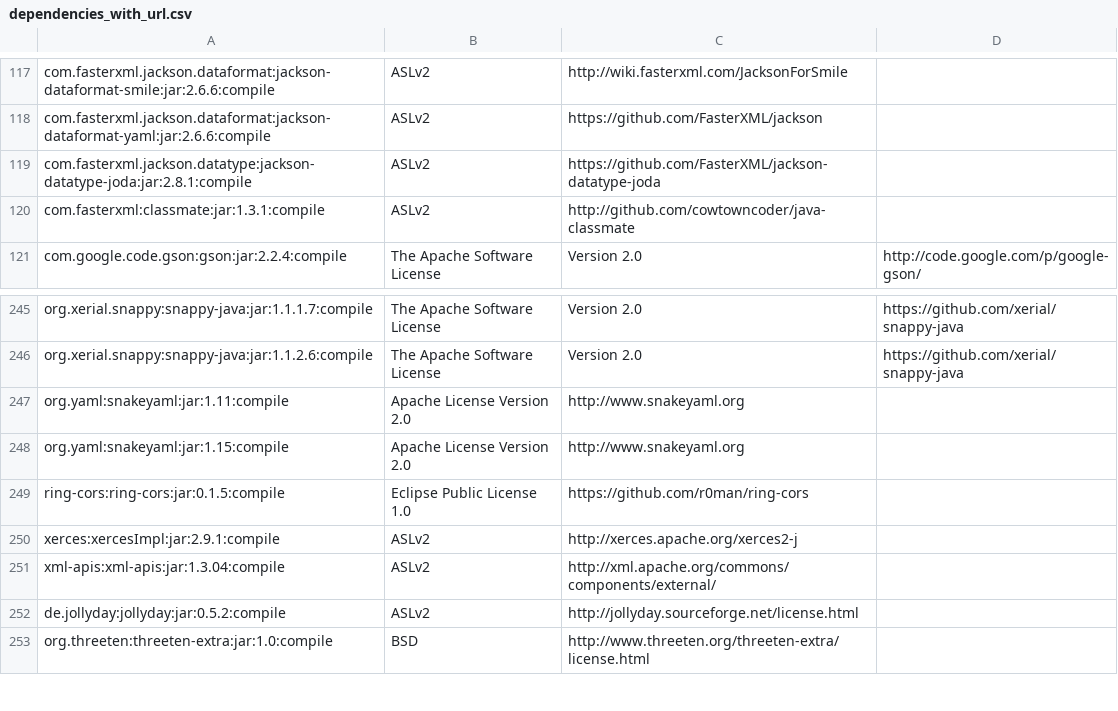
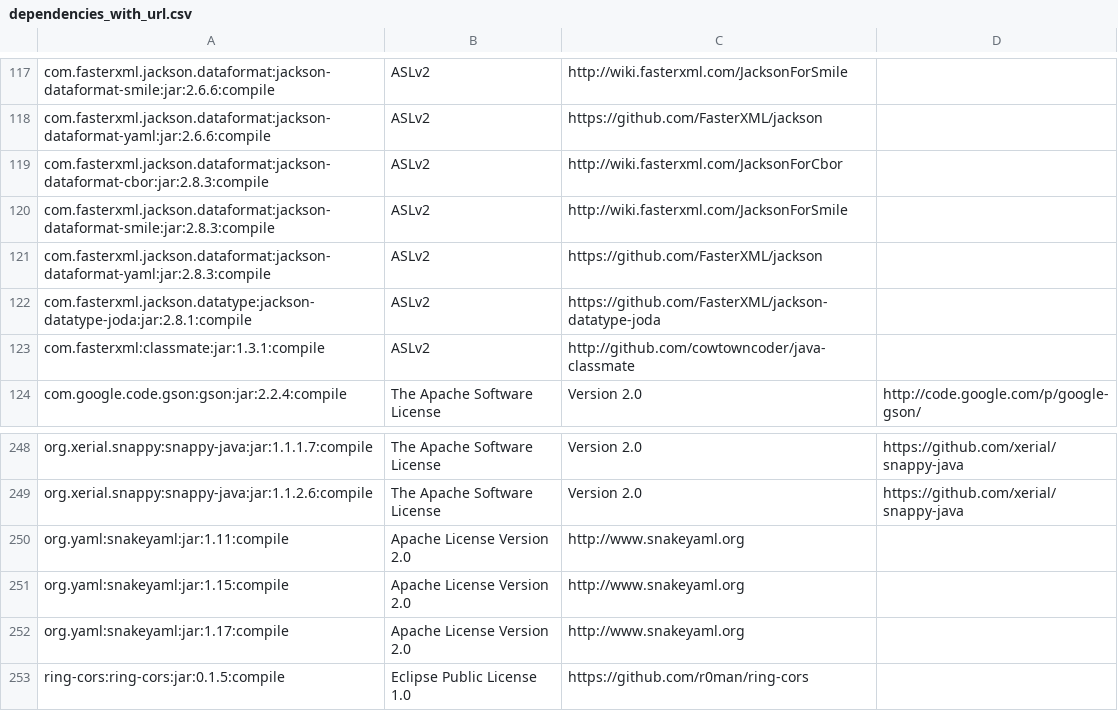
Before and after one commit to apache/metron, a CSV file: dependencies_with_url.csv, drawn as a sheet; only a part is shown, gaps mark what is left out; the shorter side is filled out with more unchanged rows.

Commit message:
added licenses to dependencies_with_url.csv

```diff
--- a/dependencies_with_url.csv
+++ b/dependencies_with_url.csv
@@ -118,2 +118,5 @@ com.fasterxml.jackson.dataformat:jackson-dataformat-smile:jar:2.6.6:compile,ASLv
 com.fasterxml.jackson.dataformat:jackson-dataformat-yaml:jar:2.6.6:compile,ASLv2,https://github.com/FasterXML/jackson
+com.fasterxml.jackson.dataformat:jackson-dataformat-cbor:jar:2.8.3:compile,ASLv2,http://wiki.fasterxml.com/JacksonForCbor
+com.fasterxml.jackson.dataformat:jackson-dataformat-smile:jar:2.8.3:compile,ASLv2,http://wiki.fasterxml.com/JacksonForSmile
+com.fasterxml.jackson.dataformat:jackson-dataformat-yaml:jar:2.8.3:compile,ASLv2,https://github.com/FasterXML/jackson
 com.fasterxml.jackson.datatype:jackson-datatype-joda:jar:2.8.1:compile,ASLv2,https://github.com/FasterXML/jackson-datatype-joda
@@ -248,2 +251,3 @@ org.yaml:snakeyaml:jar:1.11:compile,Apache License Version 2.0,http://www.snakey
 org.yaml:snakeyaml:jar:1.15:compile,Apache License Version 2.0,http://www.snakeyaml.org
+org.yaml:snakeyaml:jar:1.17:compile,Apache License Version 2.0,http://www.snakeyaml.org
 ring-cors:ring-cors:jar:0.1.5:compile,Eclipse Public License 1.0,https://github.com/r0man/ring-cors
```
Also changed, not shown: 1 other file.
